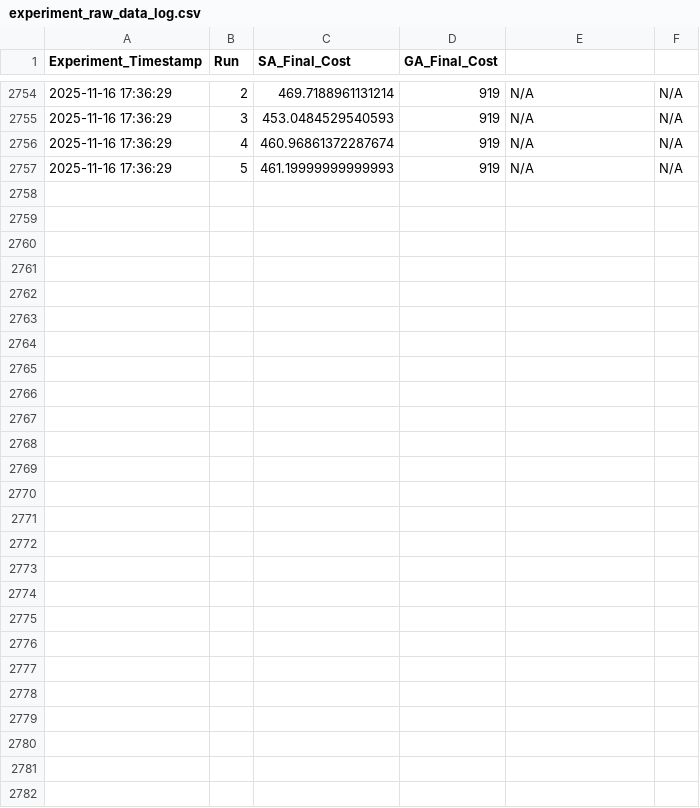
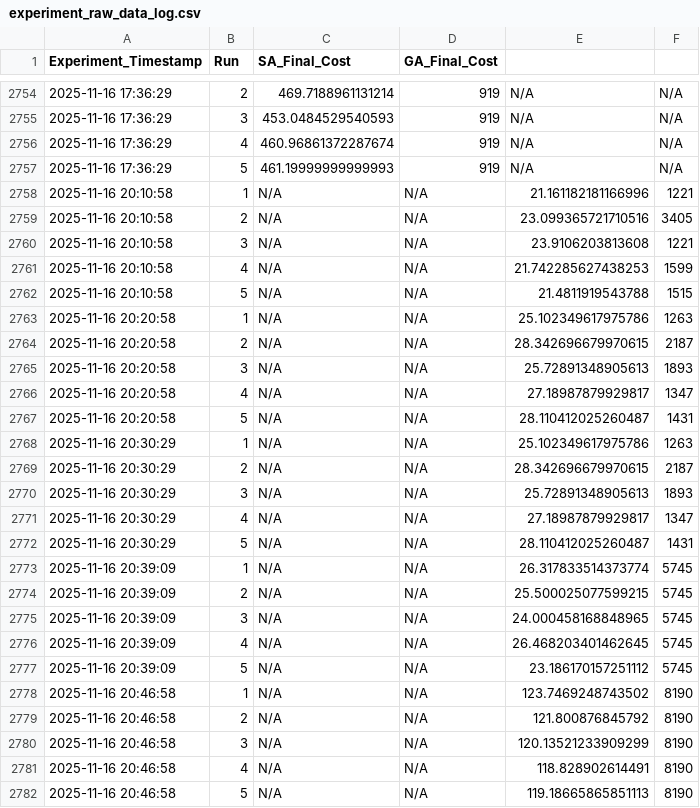
Before and after one commit to GasserAli/AIMP, a CSV file: experiment_raw_data_log.csv, drawn as a sheet; only a part is shown, gaps mark what is left out.

```diff
--- a/experiment_raw_data_log.csv
+++ b/experiment_raw_data_log.csv
@@ -2757 +2757,26 @@ Experiment_Timestamp,Run,SA_Final_Cost,GA_Final_Cost
 2025-11-16 17:36:29,5,461.19999999999993,919,N/A,N/A
+2025-11-16 20:10:58,1,N/A,N/A,21.161182181166996,1221
+2025-11-16 20:10:58,2,N/A,N/A,23.099365721710516,3405
+2025-11-16 20:10:58,3,N/A,N/A,23.9106203813608,1221
+2025-11-16 20:10:58,4,N/A,N/A,21.742285627438253,1599
+2025-11-16 20:10:58,5,N/A,N/A,21.4811919543788,1515
+2025-11-16 20:20:58,1,N/A,N/A,25.102349617975786,1263
+2025-11-16 20:20:58,2,N/A,N/A,28.342696679970615,2187
+2025-11-16 20:20:58,3,N/A,N/A,25.72891348905613,1893
+2025-11-16 20:20:58,4,N/A,N/A,27.18987879929817,1347
+2025-11-16 20:20:58,5,N/A,N/A,28.110412025260487,1431
+2025-11-16 20:30:29,1,N/A,N/A,25.102349617975786,1263
+2025-11-16 20:30:29,2,N/A,N/A,28.342696679970615,2187
+2025-11-16 20:30:29,3,N/A,N/A,25.72891348905613,1893
+2025-11-16 20:30:29,4,N/A,N/A,27.18987879929817,1347
+2025-11-16 20:30:29,5,N/A,N/A,28.110412025260487,1431
+2025-11-16 20:39:09,1,N/A,N/A,26.317833514373774,5745
+2025-11-16 20:39:09,2,N/A,N/A,25.500025077599215,5745
+2025-11-16 20:39:09,3,N/A,N/A,24.000458168848965,5745
+2025-11-16 20:39:09,4,N/A,N/A,26.468203401462645,5745
+2025-11-16 20:39:09,5,N/A,N/A,23.186170157251112,5745
+2025-11-16 20:46:58,1,N/A,N/A,123.7469248743502,8190
+2025-11-16 20:46:58,2,N/A,N/A,121.800876845792,8190
+2025-11-16 20:46:58,3,N/A,N/A,120.13521233909299,8190
+2025-11-16 20:46:58,4,N/A,N/A,118.828902614491,8190
+2025-11-16 20:46:58,5,N/A,N/A,119.18665865851113,8190
```
Also changed, not shown: experiment_summary_log.csv, 3 other files.
